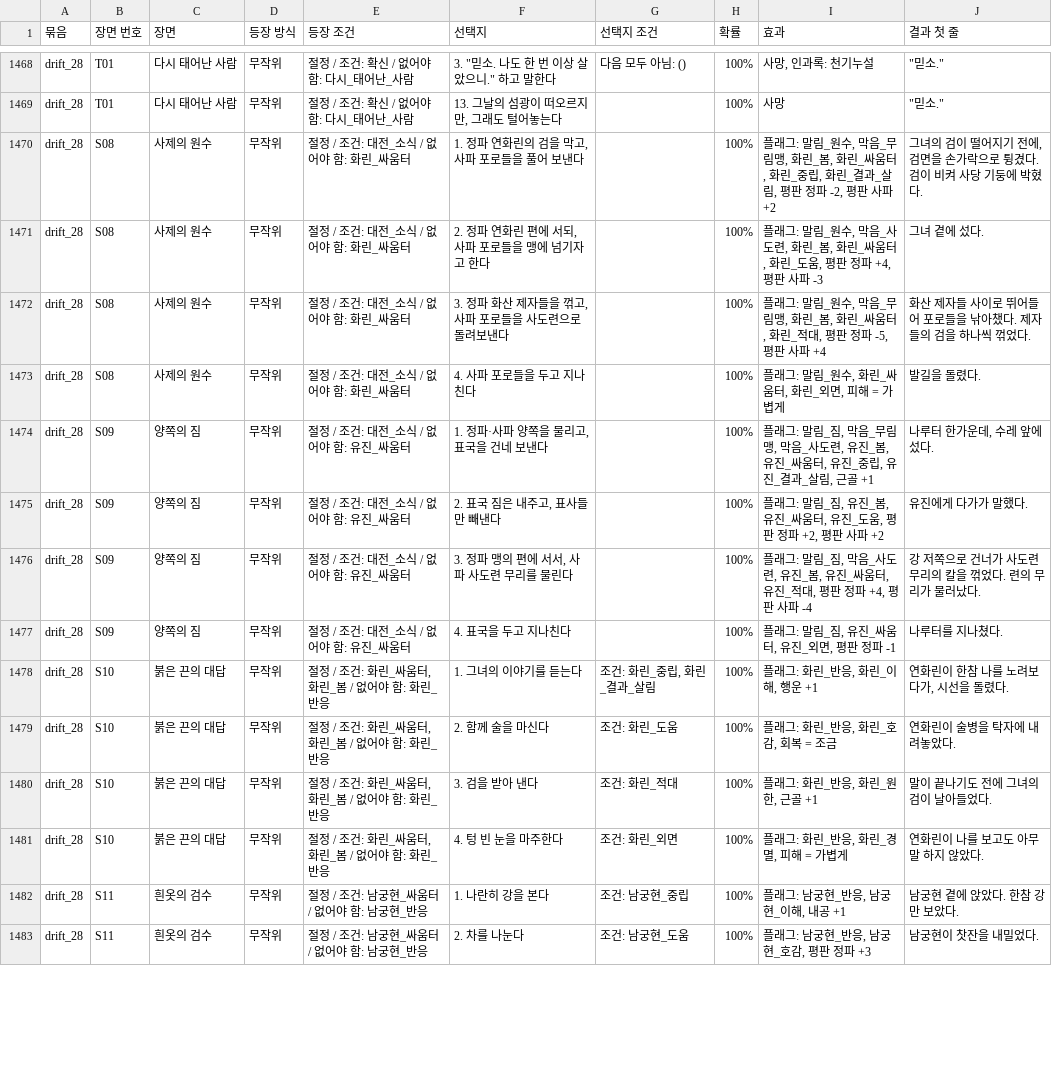
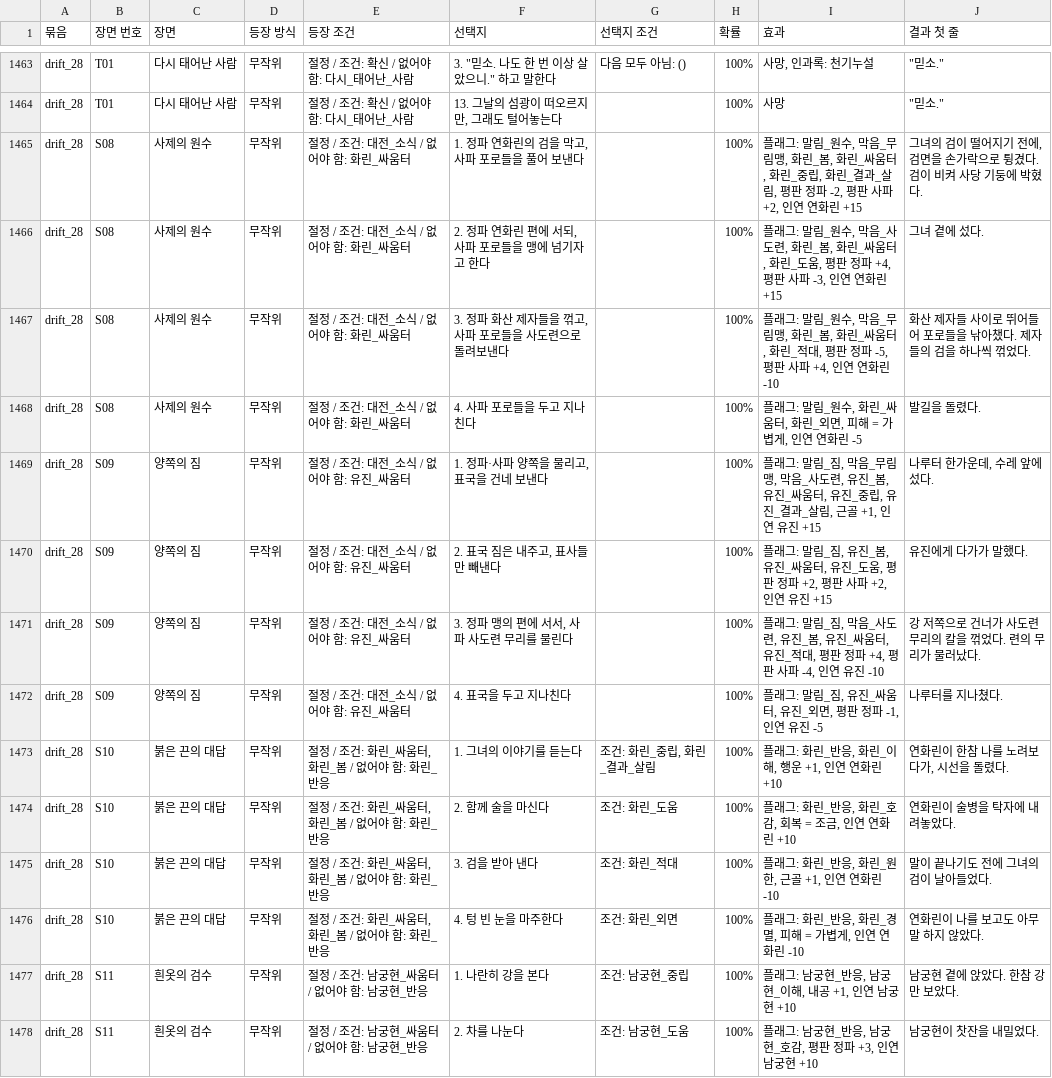
Before and after one commit to wjdcotjd123-art/SUNHEYB, a CSV file: docs/events/events.csv, drawn as a sheet; only a part is shown, gaps mark what is left out; the diff covers the shown part only.

```diff
--- a/docs/events/events.csv
+++ b/docs/events/events.csv
@@ -1469,15 +1464,15 @@ drift_28,T01,다시 태어난 사람,무작위,절정 / 조건: 확신 / 없어
 drift_28,T01,다시 태어난 사람,무작위,절정 / 조건: 확신 / 없어야 함: 다시_태어난_사람,"13. 그날의 섬광이 떠오르지만, 그래도 털어놓는다",,100%,사망,"""믿소."""
-drift_28,S08,사제의 원수,무작위,절정 / 조건: 대전_소식 / 없어야 함: 화린_싸움터,"1. 정파 연화린의 검을 막고, 사파 포로들을 풀어 보낸다",,100%,"플래그: 말림_원수, 막음_무림맹, 화린_봄, 화린_싸움터, 화린_중립, 화린_결과_살림, 평판 정파 -2, 평판 사파 +2","그녀의 검이 떨어지기 전에, 검면을 손가락으로 튕겼다. 검이 비켜 사당 기둥에 박혔다."
-drift_28,S08,사제의 원수,무작위,절정 / 조건: 대전_소식 / 없어야 함: 화린_싸움터,"2. 정파 연화린 편에 서되, 사파 포로들을 맹에 넘기자고 한다",,100%,"플래그: 말림_원수, 막음_사도련, 화린_봄, 화린_싸움터, 화린_도움, 평판 정파 +4, 평판 사파 -3",그녀 곁에 섰다.
-drift_28,S08,사제의 원수,무작위,절정 / 조건: 대전_소식 / 없어야 함: 화린_싸움터,"3. 정파 화산 제자들을 꺾고, 사파 포로들을 사도련으로 돌려보낸다",,100%,"플래그: 말림_원수, 막음_무림맹, 화린_봄, 화린_싸움터, 화린_적대, 평판 정파 -5, 평판 사파 +4",화산 제자들 사이로 뛰어들어 포로들을 낚아챘다. 제자들의 검을 하나씩 꺾었다.
-drift_28,S08,사제의 원수,무작위,절정 / 조건: 대전_소식 / 없어야 함: 화린_싸움터,4. 사파 포로들을 두고 지나친다,,100%,"플래그: 말림_원수, 화린_싸움터, 화린_외면, 피해 = 가볍게",발길을 돌렸다.
-drift_28,S09,양쪽의 짐,무작위,절정 / 조건: 대전_소식 / 없어야 함: 유진_싸움터,"1. 정파·사파 양쪽을 물리고, 표국을 건네 보낸다",,100%,"플래그: 말림_짐, 막음_무림맹, 막음_사도련, 유진_봄, 유진_싸움터, 유진_중립, 유진_결과_살림, 근골 +1","나루터 한가운데, 수레 앞에 섰다."
-drift_28,S09,양쪽의 짐,무작위,절정 / 조건: 대전_소식 / 없어야 함: 유진_싸움터,"2. 표국 짐은 내주고, 표사들만 빼낸다",,100%,"플래그: 말림_짐, 유진_봄, 유진_싸움터, 유진_도움, 평판 정파 +2, 평판 사파 +2",유진에게 다가가 말했다.
-drift_28,S09,양쪽의 짐,무작위,절정 / 조건: 대전_소식 / 없어야 함: 유진_싸움터,"3. 정파 맹의 편에 서서, 사파 사도련 무리를 물린다",,100%,"플래그: 말림_짐, 막음_사도련, 유진_봄, 유진_싸움터, 유진_적대, 평판 정파 +4, 평판 사파 -4",강 저쪽으로 건너가 사도련 무리의 칼을 꺾었다. 련의 무리가 물러났다.
-drift_28,S09,양쪽의 짐,무작위,절정 / 조건: 대전_소식 / 없어야 함: 유진_싸움터,4. 표국을 두고 지나친다,,100%,"플래그: 말림_짐, 유진_싸움터, 유진_외면, 평판 정파 -1",나루터를 지나쳤다.
-drift_28,S10,붉은 끈의 대답,무작위,"절정 / 조건: 화린_싸움터, 화린_봄 / 없어야 함: 화린_반응",1. 그녀의 이야기를 듣는다,"조건: 화린_중립, 화린_결과_살림",100%,"플래그: 화린_반응, 화린_이해, 행운 +1","연화린이 한참 나를 노려보다가, 시선을 돌렸다."
-drift_28,S10,붉은 끈의 대답,무작위,"절정 / 조건: 화린_싸움터, 화린_봄 / 없어야 함: 화린_반응",2. 함께 술을 마신다,조건: 화린_도움,100%,"플래그: 화린_반응, 화린_호감, 회복 = 조금",연화린이 술병을 탁자에 내려놓았다.
-drift_28,S10,붉은 끈의 대답,무작위,"절정 / 조건: 화린_싸움터, 화린_봄 / 없어야 함: 화린_반응",3. 검을 받아 낸다,조건: 화린_적대,100%,"플래그: 화린_반응, 화린_원한, 근골 +1",말이 끝나기도 전에 그녀의 검이 날아들었다.
-drift_28,S10,붉은 끈의 대답,무작위,"절정 / 조건: 화린_싸움터, 화린_봄 / 없어야 함: 화린_반응",4. 텅 빈 눈을 마주한다,조건: 화린_외면,100%,"플래그: 화린_반응, 화린_경멸, 피해 = 가볍게",연화린이 나를 보고도 아무 말 하지 않았다.
-drift_28,S11,흰옷의 검수,무작위,절정 / 조건: 남궁현_싸움터 / 없어야 함: 남궁현_반응,1. 나란히 강을 본다,조건: 남궁현_중립,100%,"플래그: 남궁현_반응, 남궁현_이해, 내공 +1",남궁현 곁에 앉았다. 한참 강만 보았다.
-drift_28,S11,흰옷의 검수,무작위,절정 / 조건: 남궁현_싸움터 / 없어야 함: 남궁현_반응,2. 차를 나눈다,조건: 남궁현_도움,100%,"플래그: 남궁현_반응, 남궁현_호감, 평판 정파 +3",남궁현이 찻잔을 내밀었다.
+drift_28,S08,사제의 원수,무작위,절정 / 조건: 대전_소식 / 없어야 함: 화린_싸움터,"1. 정파 연화린의 검을 막고, 사파 포로들을 풀어 보낸다",,100%,"플래그: 말림_원수, 막음_무림맹, 화린_봄, 화린_싸움터, 화린_중립, 화린_결과_살림, 평판 정파 -2, 평판 사파 +2, 인연 연화린 +15","그녀의 검이 떨어지기 전에, 검면을 손가락으로 튕겼다. 검이 비켜 사당 기둥에 박혔다."
+drift_28,S08,사제의 원수,무작위,절정 / 조건: 대전_소식 / 없어야 함: 화린_싸움터,"2. 정파 연화린 편에 서되, 사파 포로들을 맹에 넘기자고 한다",,100%,"플래그: 말림_원수, 막음_사도련, 화린_봄, 화린_싸움터, 화린_도움, 평판 정파 +4, 평판 사파 -3, 인연 연화린 +15",그녀 곁에 섰다.
+drift_28,S08,사제의 원수,무작위,절정 / 조건: 대전_소식 / 없어야 함: 화린_싸움터,"3. 정파 화산 제자들을 꺾고, 사파 포로들을 사도련으로 돌려보낸다",,100%,"플래그: 말림_원수, 막음_무림맹, 화린_봄, 화린_싸움터, 화린_적대, 평판 정파 -5, 평판 사파 +4, 인연 연화린 -10",화산 제자들 사이로 뛰어들어 포로들을 낚아챘다. 제자들의 검을 하나씩 꺾었다.
+drift_28,S08,사제의 원수,무작위,절정 / 조건: 대전_소식 / 없어야 함: 화린_싸움터,4. 사파 포로들을 두고 지나친다,,100%,"플래그: 말림_원수, 화린_싸움터, 화린_외면, 피해 = 가볍게, 인연 연화린 -5",발길을 돌렸다.
+drift_28,S09,양쪽의 짐,무작위,절정 / 조건: 대전_소식 / 없어야 함: 유진_싸움터,"1. 정파·사파 양쪽을 물리고, 표국을 건네 보낸다",,100%,"플래그: 말림_짐, 막음_무림맹, 막음_사도련, 유진_봄, 유진_싸움터, 유진_중립, 유진_결과_살림, 근골 +1, 인연 유진 +15","나루터 한가운데, 수레 앞에 섰다."
+drift_28,S09,양쪽의 짐,무작위,절정 / 조건: 대전_소식 / 없어야 함: 유진_싸움터,"2. 표국 짐은 내주고, 표사들만 빼낸다",,100%,"플래그: 말림_짐, 유진_봄, 유진_싸움터, 유진_도움, 평판 정파 +2, 평판 사파 +2, 인연 유진 +15",유진에게 다가가 말했다.
+drift_28,S09,양쪽의 짐,무작위,절정 / 조건: 대전_소식 / 없어야 함: 유진_싸움터,"3. 정파 맹의 편에 서서, 사파 사도련 무리를 물린다",,100%,"플래그: 말림_짐, 막음_사도련, 유진_봄, 유진_싸움터, 유진_적대, 평판 정파 +4, 평판 사파 -4, 인연 유진 -10",강 저쪽으로 건너가 사도련 무리의 칼을 꺾었다. 련의 무리가 물러났다.
+drift_28,S09,양쪽의 짐,무작위,절정 / 조건: 대전_소식 / 없어야 함: 유진_싸움터,4. 표국을 두고 지나친다,,100%,"플래그: 말림_짐, 유진_싸움터, 유진_외면, 평판 정파 -1, 인연 유진 -5",나루터를 지나쳤다.
+drift_28,S10,붉은 끈의 대답,무작위,"절정 / 조건: 화린_싸움터, 화린_봄 / 없어야 함: 화린_반응",1. 그녀의 이야기를 듣는다,"조건: 화린_중립, 화린_결과_살림",100%,"플래그: 화린_반응, 화린_이해, 행운 +1, 인연 연화린 +10","연화린이 한참 나를 노려보다가, 시선을 돌렸다."
+drift_28,S10,붉은 끈의 대답,무작위,"절정 / 조건: 화린_싸움터, 화린_봄 / 없어야 함: 화린_반응",2. 함께 술을 마신다,조건: 화린_도움,100%,"플래그: 화린_반응, 화린_호감, 회복 = 조금, 인연 연화린 +10",연화린이 술병을 탁자에 내려놓았다.
+drift_28,S10,붉은 끈의 대답,무작위,"절정 / 조건: 화린_싸움터, 화린_봄 / 없어야 함: 화린_반응",3. 검을 받아 낸다,조건: 화린_적대,100%,"플래그: 화린_반응, 화린_원한, 근골 +1, 인연 연화린 -10",말이 끝나기도 전에 그녀의 검이 날아들었다.
+drift_28,S10,붉은 끈의 대답,무작위,"절정 / 조건: 화린_싸움터, 화린_봄 / 없어야 함: 화린_반응",4. 텅 빈 눈을 마주한다,조건: 화린_외면,100%,"플래그: 화린_반응, 화린_경멸, 피해 = 가볍게, 인연 연화린 -10",연화린이 나를 보고도 아무 말 하지 않았다.
+drift_28,S11,흰옷의 검수,무작위,절정 / 조건: 남궁현_싸움터 / 없어야 함: 남궁현_반응,1. 나란히 강을 본다,조건: 남궁현_중립,100%,"플래그: 남궁현_반응, 남궁현_이해, 내공 +1, 인연 남궁현 +10",남궁현 곁에 앉았다. 한참 강만 보았다.
+drift_28,S11,흰옷의 검수,무작위,절정 / 조건: 남궁현_싸움터 / 없어야 함: 남궁현_반응,2. 차를 나눈다,조건: 남궁현_도움,100%,"플래그: 남궁현_반응, 남궁현_호감, 평판 정파 +3, 인연 남궁현 +10",남궁현이 찻잔을 내밀었다.
```
Also changed, not shown: 6 removed rows and 48 edited cells elsewhere in this file, 8 other files.
